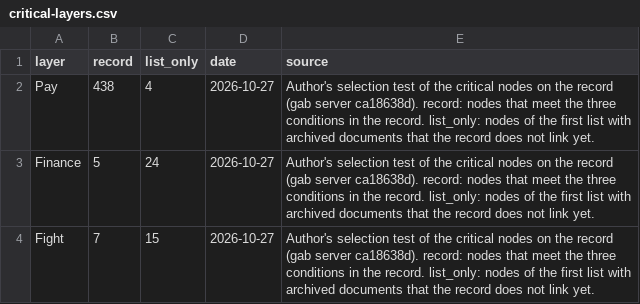
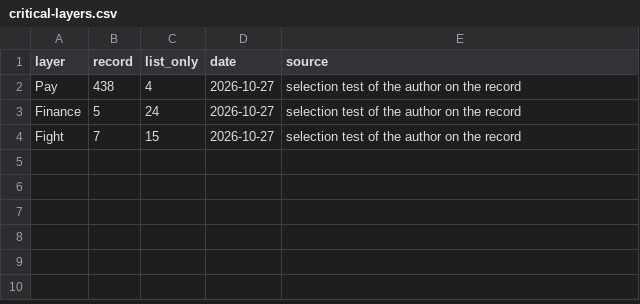
Before and after one commit to gabriel-neutron/GAB, a CSV file: src/features/report/data/critical-layers.csv, drawn as a sheet.

```diff
--- a/src/features/report/data/critical-layers.csv
+++ b/src/features/report/data/critical-layers.csv
@@ -1,4 +1,4 @@
 layer,record,list_only,date,source
-Pay,438,4,2026-10-27,"Author's selection test of the critical nodes on the record (gab server ca18638d). record: nodes that meet the three conditions in the record. list_only: nodes of the first list with archived documents that the record does not link yet."
-Finance,5,24,2026-10-27,"Author's selection test of the critical nodes on the record (gab server ca18638d). record: nodes that meet the three conditions in the record. list_only: nodes of the first list with archived documents that the record does not link yet."
-Fight,7,15,2026-10-27,"Author's selection test of the critical nodes on the record (gab server ca18638d). record: nodes that meet the three conditions in the record. list_only: nodes of the first list with archived documents that the record does not link yet."
+Pay,438,4,2026-10-27,selection test of the author on the record
+Finance,5,24,2026-10-27,selection test of the author on the record
+Fight,7,15,2026-10-27,selection test of the author on the record
```
Also changed, not shown: 4 other files.
